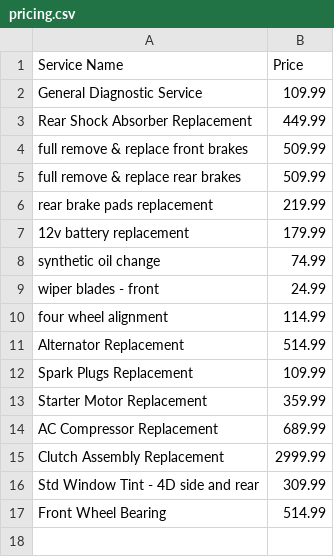
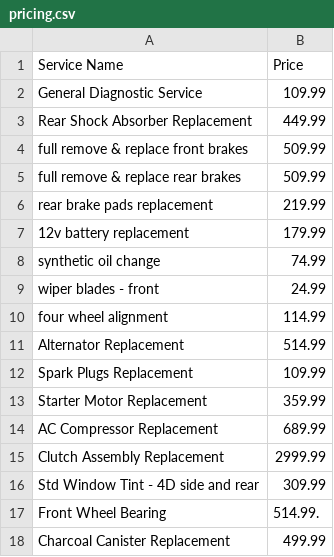
Before and after one commit to fware/second_opinion, a CSV file: pricing/pricing.csv, drawn as a sheet.

Commit message:
Adding canister replacement price.

```diff
--- a/pricing/pricing.csv
+++ b/pricing/pricing.csv
@@ -16,2 +16,3 @@ Clutch Assembly Replacement, 2999.99
 Std Window Tint - 4D side and rear, 309.99
-Front Wheel Bearing, 514.99
+Front Wheel Bearing, 514.99.
+Charcoal Canister Replacement, 499.99
```
